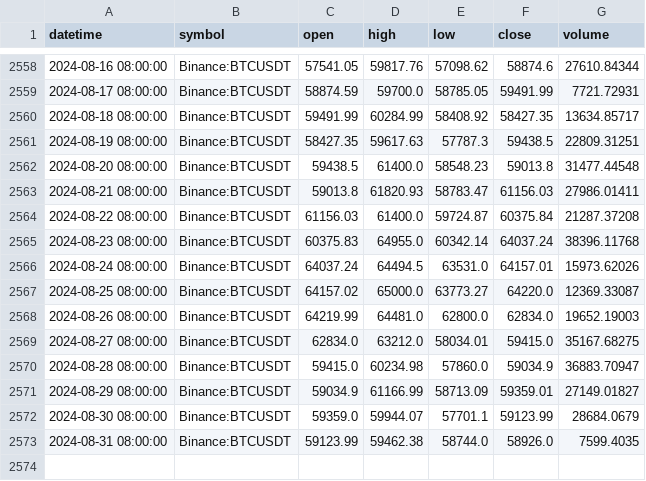
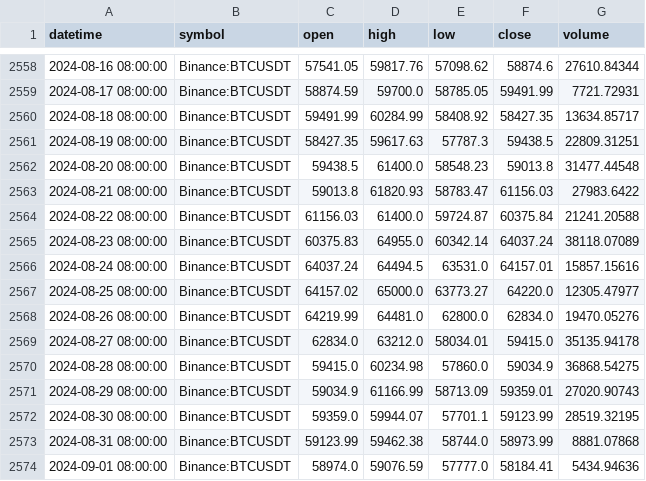
Before and after one commit to Rain1047/uchu_trade, a CSV file: backend/data_center/data_gather/ticker_price/BTCUSDT-1D.csv, drawn as a sheet; only a part is shown, gaps mark what is left out.

```diff
--- a/backend/data_center/data_gather/ticker_price/BTCUSDT-1D.csv
+++ b/backend/data_center/data_gather/ticker_price/BTCUSDT-1D.csv
@@ -2562,12 +2562,13 @@ datetime,symbol,open,high,low,close,volume
 2024-08-20 08:00:00,Binance:BTCUSDT,59438.5,61400.0,58548.23,59013.8,31477.44548
-2024-08-21 08:00:00,Binance:BTCUSDT,59013.8,61820.93,58783.47,61156.03,27986.01411
-2024-08-22 08:00:00,Binance:BTCUSDT,61156.03,61400.0,59724.87,60375.84,21287.37208
-2024-08-23 08:00:00,Binance:BTCUSDT,60375.83,64955.0,60342.14,64037.24,38396.11768
-2024-08-24 08:00:00,Binance:BTCUSDT,64037.24,64494.5,63531.0,64157.01,15973.62026
-2024-08-25 08:00:00,Binance:BTCUSDT,64157.02,65000.0,63773.27,64220.0,12369.33087
-2024-08-26 08:00:00,Binance:BTCUSDT,64219.99,64481.0,62800.0,62834.0,19652.19003
-2024-08-27 08:00:00,Binance:BTCUSDT,62834.0,63212.0,58034.01,59415.0,35167.68275
-2024-08-28 08:00:00,Binance:BTCUSDT,59415.0,60234.98,57860.0,59034.9,36883.70947
-2024-08-29 08:00:00,Binance:BTCUSDT,59034.9,61166.99,58713.09,59359.01,27149.01827
-2024-08-30 08:00:00,Binance:BTCUSDT,59359.0,59944.07,57701.1,59123.99,28684.0679
-2024-08-31 08:00:00,Binance:BTCUSDT,59123.99,59462.38,58744.0,58926.0,7599.4035
+2024-08-21 08:00:00,Binance:BTCUSDT,59013.8,61820.93,58783.47,61156.03,27983.6422
+2024-08-22 08:00:00,Binance:BTCUSDT,61156.03,61400.0,59724.87,60375.84,21241.20588
+2024-08-23 08:00:00,Binance:BTCUSDT,60375.83,64955.0,60342.14,64037.24,38118.07089
+2024-08-24 08:00:00,Binance:BTCUSDT,64037.24,64494.5,63531.0,64157.01,15857.15616
+2024-08-25 08:00:00,Binance:BTCUSDT,64157.02,65000.0,63773.27,64220.0,12305.47977
+2024-08-26 08:00:00,Binance:BTCUSDT,64219.99,64481.0,62800.0,62834.0,19470.05276
+2024-08-27 08:00:00,Binance:BTCUSDT,62834.0,63212.0,58034.01,59415.0,35135.94178
+2024-08-28 08:00:00,Binance:BTCUSDT,59415.0,60234.98,57860.0,59034.9,36868.54275
+2024-08-29 08:00:00,Binance:BTCUSDT,59034.9,61166.99,58713.09,59359.01,27020.90743
+2024-08-30 08:00:00,Binance:BTCUSDT,59359.0,59944.07,57701.1,59123.99,28519.32195
+2024-08-31 08:00:00,Binance:BTCUSDT,59123.99,59462.38,58744.0,58973.99,8881.07868
+2024-09-01 08:00:00,Binance:BTCUSDT,58974.0,59076.59,57777.0,58184.41,5434.94636
```
Also changed, not shown: 4 other files.
